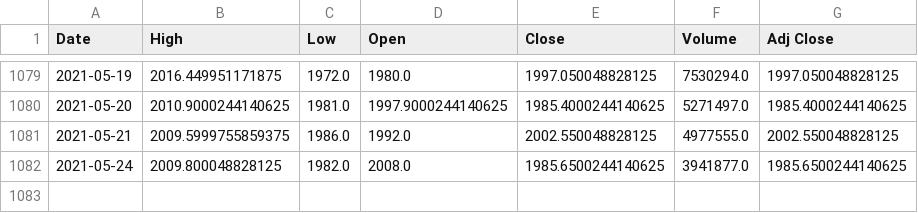
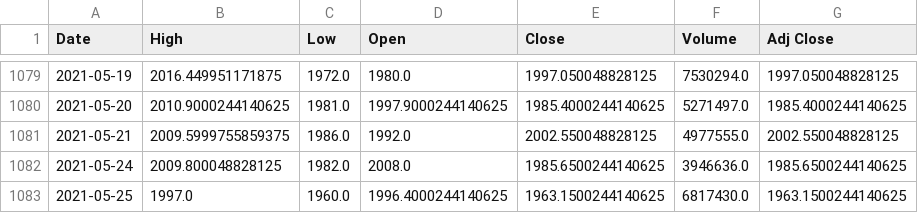
Before and after one commit to ajmal017/WTSdev, a CSV file: jupyter_notebooks/PythonBible_Samples/Reliance.csv, drawn as a sheet; only a part is shown, gaps mark what is left out.

```diff
--- a/jupyter_notebooks/PythonBible_Samples/Reliance.csv
+++ b/jupyter_notebooks/PythonBible_Samples/Reliance.csv
@@ -1081,2 +1081,3 @@ Date;High;Low;Open;Close;Volume;Adj Close
 2021-05-21;2009.5999755859375;1986.0;1992.0;2002.550048828125;4977555.0;2002.550048828125
-2021-05-24;2009.800048828125;1982.0;2008.0;1985.6500244140625;3941877.0;1985.6500244140625
+2021-05-24;2009.800048828125;1982.0;2008.0;1985.6500244140625;3946636.0;1985.6500244140625
+2021-05-25;1997.0;1960.0;1996.4000244140625;1963.1500244140625;6817430.0;1963.1500244140625
```
Also changed, not shown: 8 other files.
